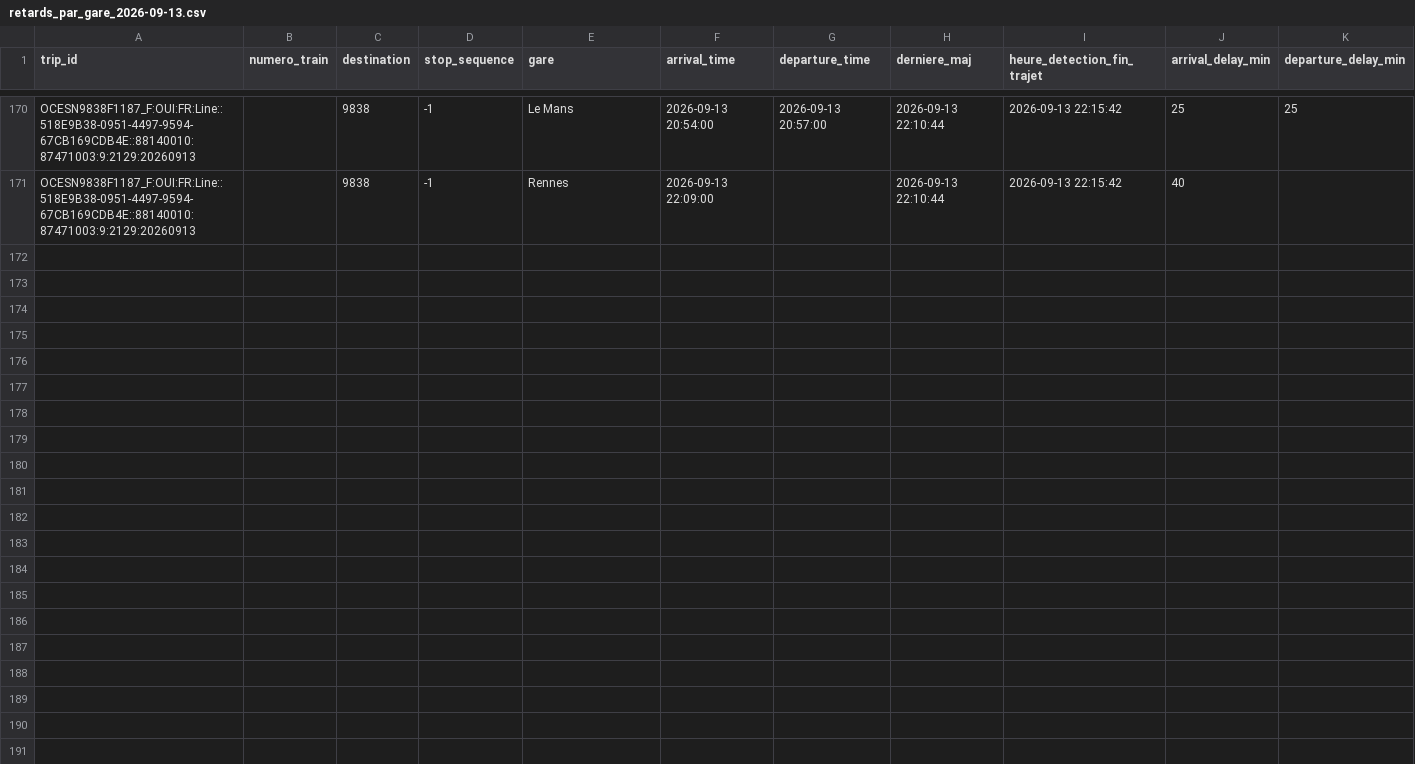
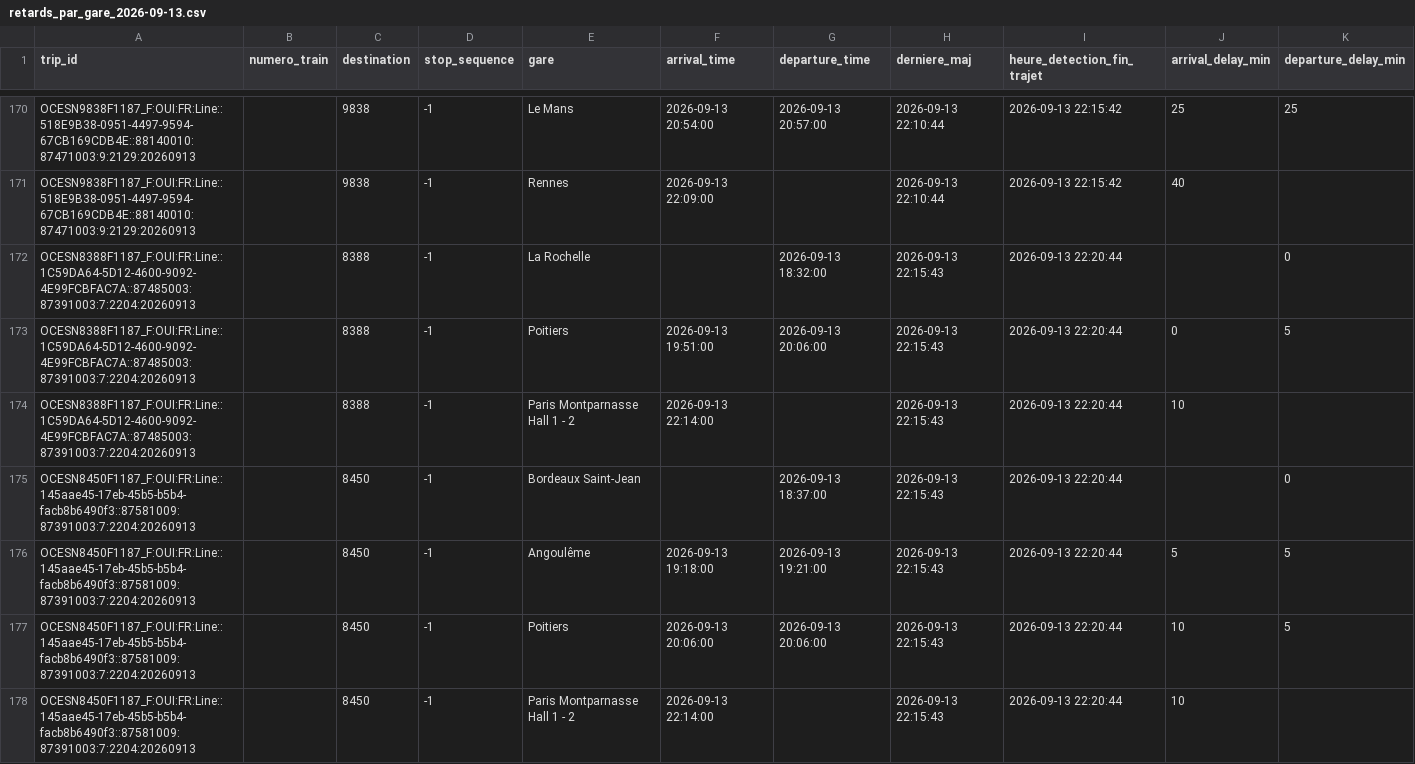
Before and after one commit to lflachot-dotcom/retards-trains, a CSV file: data/retards_par_gare_2026-09-13.csv, drawn as a sheet; only a part is shown, gaps mark what is left out; the diff names each change by its address in the sheet, - before the commit and + after, or states it on an @@ line.

```diff
--- a/data/retards_par_gare_2026-09-13.csv
+++ b/data/retards_par_gare_2026-09-13.csv
+row 172: OCESN8388F1187_F:OUI:FR:Line::1C59DA64-5D12-4600-9092-4E99FCBFAC7A::87485003:87391003:7:2204:20260913 |  | 8388 | -1 | La Rochelle |  | 2026-09-13 18:32:00 | 2026-09-13 22:15:43 | 2026-09-13 22:20:44 |  | 0
+row 173: OCESN8388F1187_F:OUI:FR:Line::1C59DA64-5D12-4600-9092-4E99FCBFAC7A::87485003:87391003:7:2204:20260913 |  | 8388 | -1 | Poitiers | 2026-09-13 19:51:00 | 2026-09-13 20:06:00 | 2026-09-13 22:15:43 | 2026-09-13 22:20:44 | 0 | 5
+row 174: OCESN8388F1187_F:OUI:FR:Line::1C59DA64-5D12-4600-9092-4E99FCBFAC7A::87485003:87391003:7:2204:20260913 |  | 8388 | -1 | Paris Montparnasse Hall 1 - 2 | 2026-09-13 22:14:00 |  | 2026-09-13 22:15:43 | 2026-09-13 22:20:44 | 10
+row 175: OCESN8450F1187_F:OUI:FR:Line::145aae45-17eb-45b5-b5b4-facb8b6490f3::87581009:87391003:7:2204:20260913 |  | 8450 | -1 | Bordeaux Saint-Jean |  | 2026-09-13 18:37:00 | 2026-09-13 22:15:43 | 2026-09-13 22:20:44 |  | 0
+row 176: OCESN8450F1187_F:OUI:FR:Line::145aae45-17eb-45b5-b5b4-facb8b6490f3::87581009:87391003:7:2204:20260913 |  | 8450 | -1 | Angoulême | 2026-09-13 19:18:00 | 2026-09-13 19:21:00 | 2026-09-13 22:15:43 | 2026-09-13 22:20:44 | 5 | 5
+row 177: OCESN8450F1187_F:OUI:FR:Line::145aae45-17eb-45b5-b5b4-facb8b6490f3::87581009:87391003:7:2204:20260913 |  | 8450 | -1 | Poitiers | 2026-09-13 20:06:00 | 2026-09-13 20:06:00 | 2026-09-13 22:15:43 | 2026-09-13 22:20:44 | 10 | 5
+row 178: OCESN8450F1187_F:OUI:FR:Line::145aae45-17eb-45b5-b5b4-facb8b6490f3::87581009:87391003:7:2204:20260913 |  | 8450 | -1 | Paris Montparnasse Hall 1 - 2 | 2026-09-13 22:14:00 |  | 2026-09-13 22:15:43 | 2026-09-13 22:20:44 | 10
```
Also changed, not shown: data/arrets_en_cours.csv.
